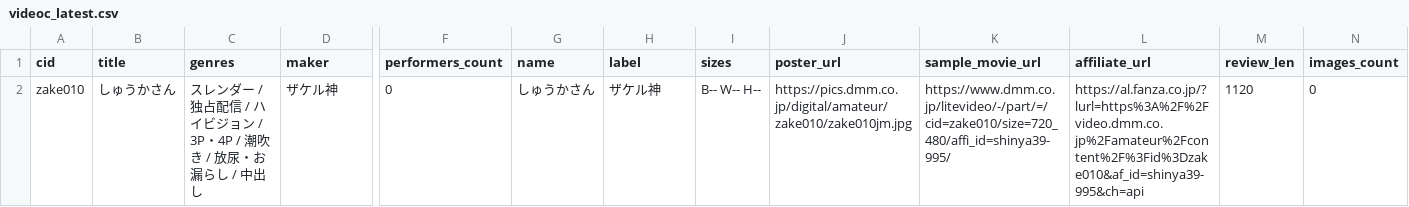
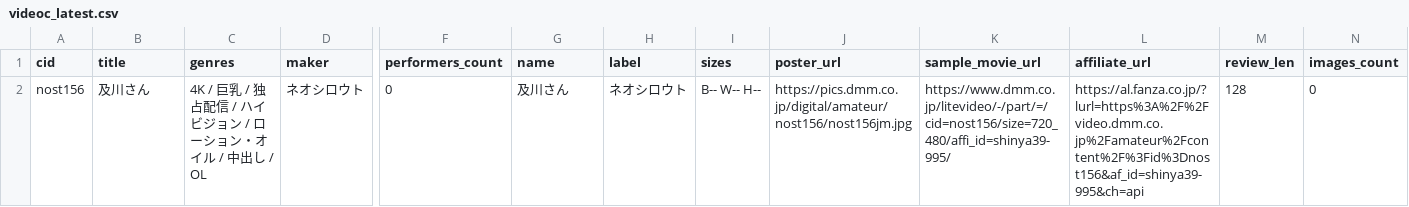
Before and after one commit to 177777s10-web/eroblog_vps, a CSV file: data_getter/out/videoc_latest.csv, drawn as a sheet; only a part is shown, gaps mark what is left out; removed rows and columns are numbered as before the commit, all else as after; rows hold the shown columns only; the diff names each change by its address in the sheet, - before the commit and + after, or states it on an @@ line.

```diff
--- a/data_getter/out/videoc_latest.csv
+++ b/data_getter/out/videoc_latest.csv
-row 2: zake010 | しゅうかさん | スレンダー / 独占配信 / ハイビジョン / 3P・4P / 潮吹き / 放尿・お漏らし / 中出し | ザケル神 | 0 | しゅうかさん | ザケル神 | B-- W-- H-- | https://pics.dmm.co.jp/digital/amateur/zake010/zake010jm.jpg | https://www.dmm.co.jp/litevideo/-/part/=/cid=zake010/size=720_480/affi_id=shinya39-995/ | https://al.fanza.co.jp/?lurl=https%3A%2F%2Fvideo.dmm.co.jp%2Famateur%2Fcontent%2F%3Fid%3Dzake010&af_id=shinya39-995&ch=api | 1120 | 0
+row 2: nost156 | 及川さん | 4K / 巨乳 / 独占配信 / ハイビジョン / ローション・オイル / 中出し / OL | ネオシロウト | 0 | 及川さん | ネオシロウト | B-- W-- H-- | https://pics.dmm.co.jp/digital/amateur/nost156/nost156jm.jpg | https://www.dmm.co.jp/litevideo/-/part/=/cid=nost156/size=720_480/affi_id=shinya39-995/ | https://al.fanza.co.jp/?lurl=https%3A%2F%2Fvideo.dmm.co.jp%2Famateur%2Fcontent%2F%3Fid%3Dnost156&af_id=shinya39-995&ch=api | 128 | 0
```
Also changed, not shown: 17 other files.
